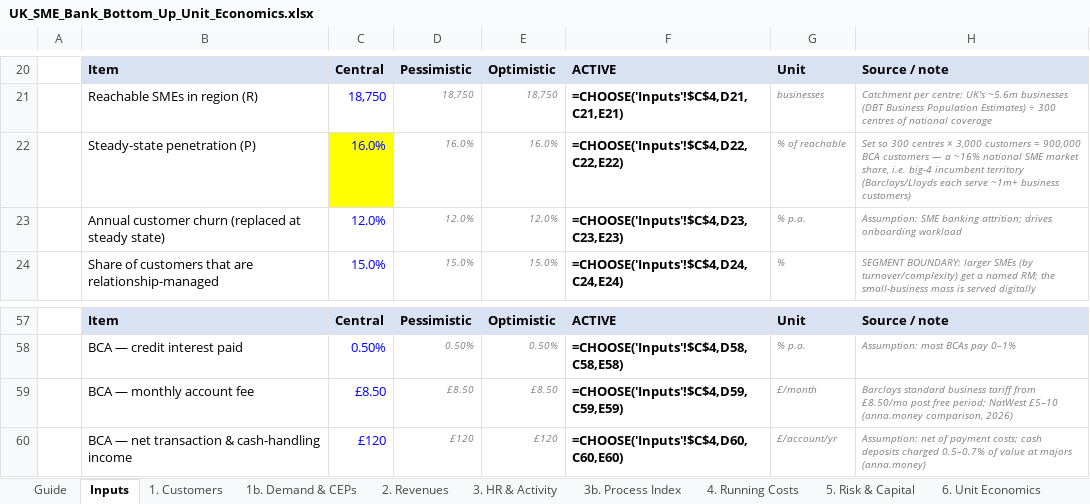
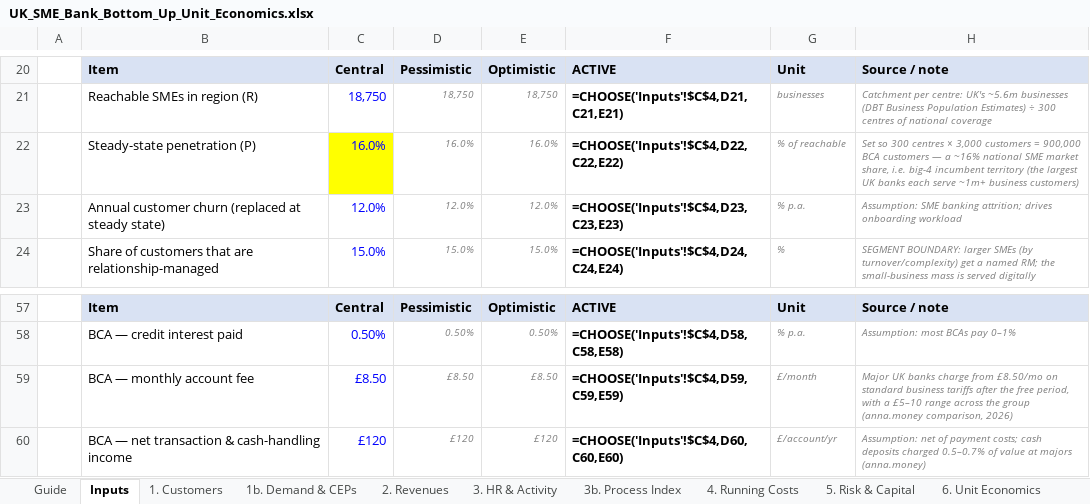
Before and after one commit to tmth-studio/sme-bank-models, an Excel workbook: UK_SME_Bank_Bottom_Up_Unit_Economics.xlsx, sheet Inputs, drawn as a sheet; only a part is shown, gaps mark what is left out; values as stored, in another font and other column widths than the file's, no borders; formulas without a stored value are shown as written; the diff names each change by its address in the sheet, - before the commit and + after, or states it on an @@ line.

```diff
--- a/UK_SME_Bank_Bottom_Up_Unit_Economics.xlsx (sheet Inputs)
+++ b/UK_SME_Bank_Bottom_Up_Unit_Economics.xlsx (sheet Inputs)
-H22: …incumbent territory (Barclays/Lloyds each serve…
+H22: …incumbent territory (the largest UK banks each serve…
-H59: Barclays standard business tariff from £8.50/mo post free period; NatWest £5–10 (anna.money comparison,…
+H59: Major UK banks charge from £8.50/mo on standard business tariffs after the free period, with a £5–10 range across the group (anna.money comparison,…
```
Also changed, not shown: sheet Guide, 1 other file.
